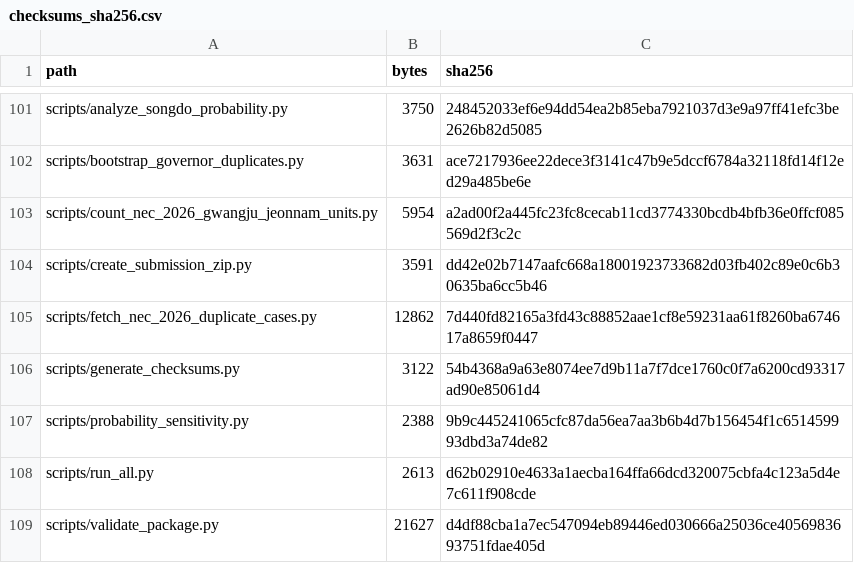
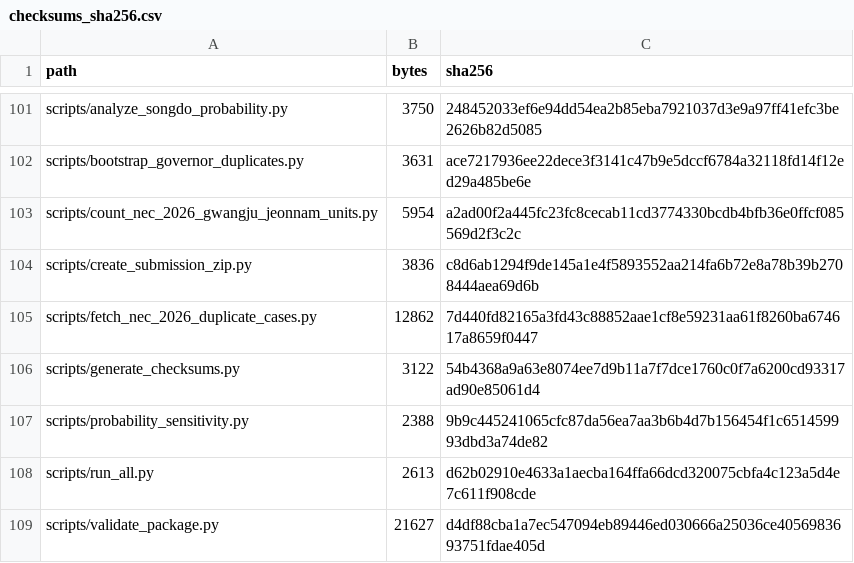
Before and after one commit to junho0331s/election-duplicate-statistical-review, a CSV file: outputs/checksums_sha256.csv, drawn as a sheet; only a part is shown, gaps mark what is left out.

```diff
--- a/outputs/checksums_sha256.csv
+++ b/outputs/checksums_sha256.csv
@@ -103,3 +103,3 @@ scripts/bootstrap_governor_duplicates.py,3631,ace7217936ee22dece3f3141c47b9e5dcc
 scripts/count_nec_2026_gwangju_jeonnam_units.py,5954,a2ad00f2a445fc23fc8cecab11cd3774330bcdb4bfb36e0ffcf085569d2f3c2c
-scripts/create_submission_zip.py,3591,dd42e02b7147aafc668a18001923733682d03fb402c89e0c6b30635ba6cc5b46
+scripts/create_submission_zip.py,3836,c8d6ab1294f9de145a1e4f5893552aa214fa6b72e8a78b39b2708444aea69d6b
 scripts/fetch_nec_2026_duplicate_cases.py,12862,7d440fd82165a3fd43c88852aae1cf8e59231aa61f8260ba674617a8659f0447
```
Also changed, not shown: 2 other files.
